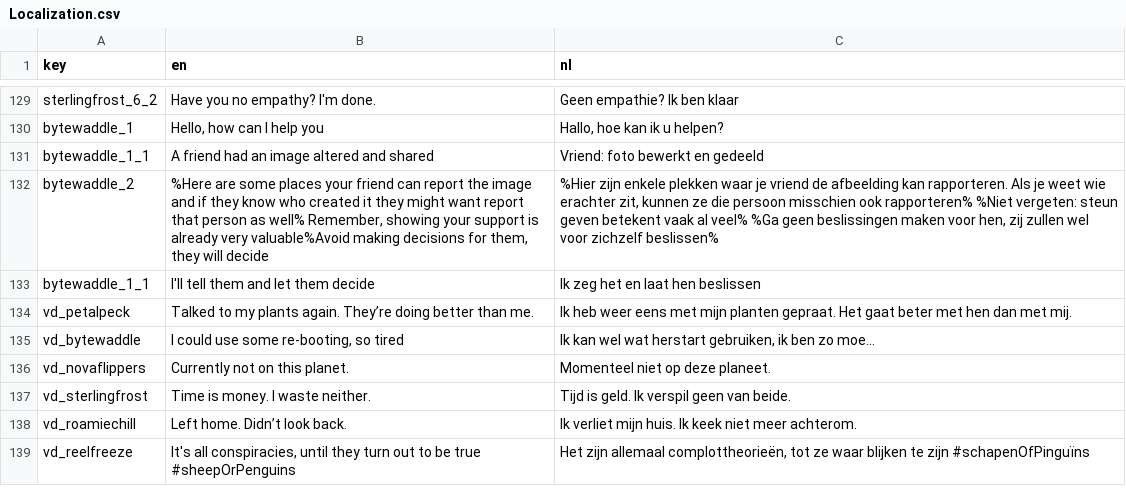
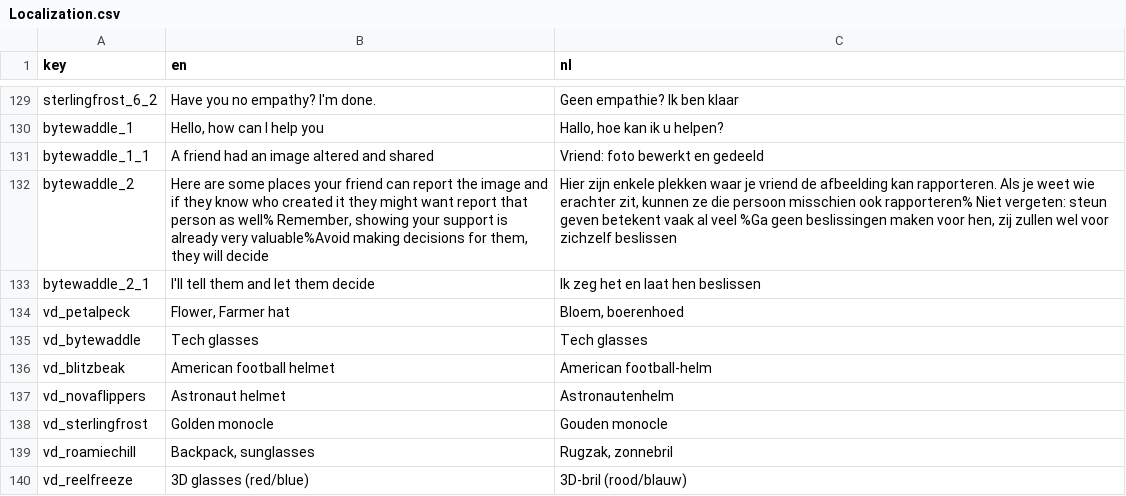
Before and after one commit to RashidFarhanBD/Play_In_Context_Public_Thats_not_me, a CSV file: Assets/_Systems/Localization/Data/Localization.csv, drawn as a sheet; only a part is shown, gaps mark what is left out.

```diff
--- a/Assets/_Systems/Localization/Data/Localization.csv
+++ b/Assets/_Systems/Localization/Data/Localization.csv
@@ -131,9 +131,10 @@ bytewaddle_1;Hello, how can I help you;Hallo, hoe kan ik u helpen?
 bytewaddle_1_1;A friend had an image altered and shared;Vriend: foto bewerkt en gedeeld
-bytewaddle_2;%Here are some places your friend can report the image and if they know who created it they might want report that person as well% Remember, showing your support is already very valuable%Avoid making decisions for them, they will decide;%Hier zijn enkele plekken waar je vriend de afbeelding kan rapporteren. Als je weet wie erachter zit, kunnen ze die persoon misschien ook rapporteren% %Niet vergeten: steun geven betekent vaak al veel% %Ga geen beslissingen maken voor hen, zij zullen wel voor zichzelf beslissen%
-bytewaddle_1_1;I'll tell them and let them decide;Ik zeg het en laat hen beslissen
-vd_petalpeck;Talked to my plants again. They’re doing better than me.;Ik heb weer eens met mijn planten gepraat. Het gaat beter met hen dan met mij.
-vd_bytewaddle;I could use some re-booting, so tired;Ik kan wel wat herstart gebruiken, ik ben zo moe...
-vd_novaflippers;Currently not on this planet.;Momenteel niet op deze planeet.
-vd_sterlingfrost;Time is money. I waste neither.;Tijd is geld. Ik verspil geen van beide.
-vd_roamiechill;Left home. Didn’t look back.;Ik verliet mijn huis. Ik keek niet meer achterom.
-vd_reelfreeze;It's all conspiracies, until they turn out to be true #sheepOrPenguins;Het zijn allemaal complottheorieën, tot ze waar blijken te zijn #schapenOfPinguïns
+bytewaddle_2;Here are some places your friend can report the image and if they know who created it they might want report that person as well% Remember, showing your support is already very valuable%Avoid making decisions for them, they will decide;Hier zijn enkele plekken waar je vriend de afbeelding kan rapporteren. Als je weet wie erachter zit, kunnen ze die persoon misschien ook rapporteren% Niet vergeten: steun geven betekent vaak al veel %Ga geen beslissingen maken voor hen, zij zullen wel voor zichzelf beslissen
+bytewaddle_2_1;I'll tell them and let them decide;Ik zeg het en laat hen beslissen
+vd_petalpeck;Flower, Farmer hat;Bloem, boerenhoed
+vd_bytewaddle;Tech glasses;Tech glasses
+vd_blitzbeak;American football helmet;American football-helm
+vd_novaflippers;Astronaut helmet;Astronautenhelm
+vd_sterlingfrost;Golden monocle;Gouden monocle
+vd_roamiechill;Backpack, sunglasses;Rugzak, zonnebril
+vd_reelfreeze;3D glasses (red/blue);3D-bril (rood/blauw)
```
Also changed, not shown: 2 other files.
